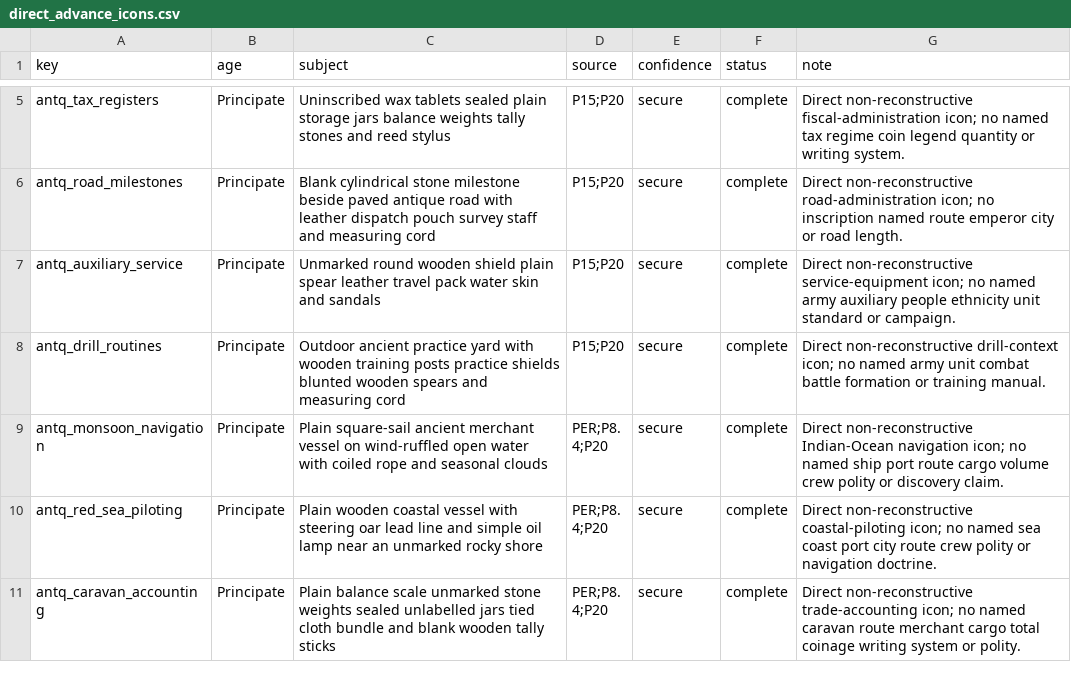
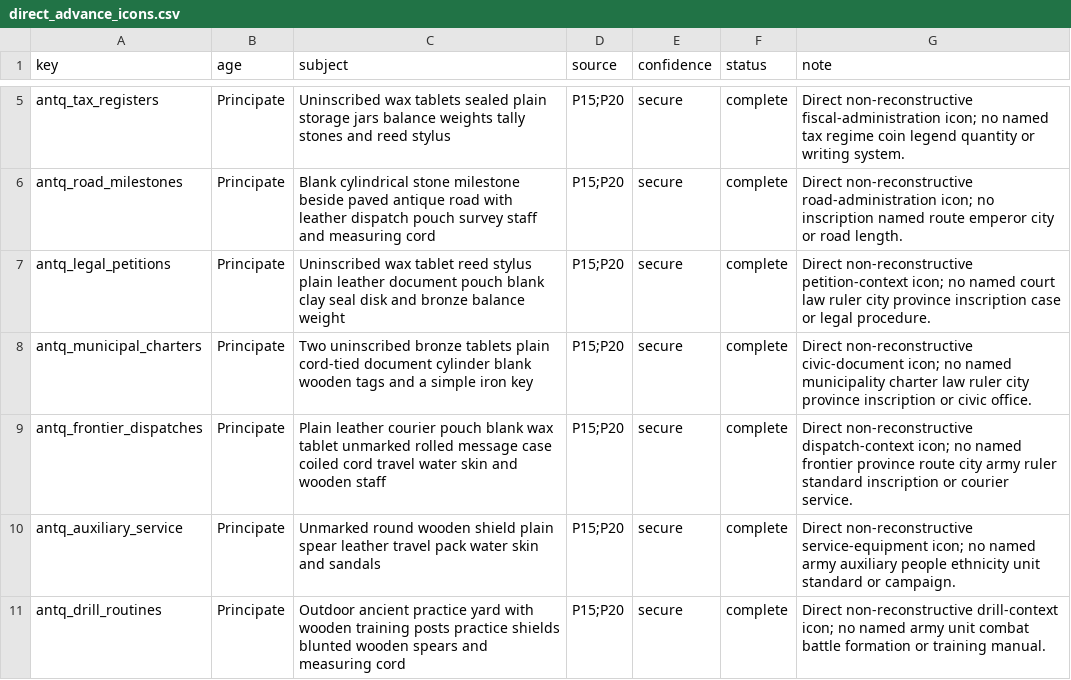
Before and after one commit to Rockydo/antiqvitas, a CSV file: docs/m11/direct_advance_icons.csv, drawn as a sheet; only a part is shown, gaps mark what is left out; the shorter side is filled out with more unchanged rows.

Commit message:
feat(m11): add Principate civic icons

```diff
--- a/docs/m11/direct_advance_icons.csv
+++ b/docs/m11/direct_advance_icons.csv
@@ -6,2 +6,5 @@ antq_tax_registers,Principate,Uninscribed wax tablets sealed plain storage jars
 antq_road_milestones,Principate,Blank cylindrical stone milestone beside paved antique road with leather dispatch pouch survey staff and measuring cord,P15;P20,secure,complete,Direct non-reconstructive road-administration icon; no inscription named route emperor city or road length.
+antq_legal_petitions,Principate,Uninscribed wax tablet reed stylus plain leather document pouch blank clay seal disk and bronze balance weight,P15;P20,secure,complete,Direct non-reconstructive petition-context icon; no named court law ruler city province inscription case or legal procedure.
+antq_municipal_charters,Principate,Two uninscribed bronze tablets plain cord-tied document cylinder blank wooden tags and a simple iron key,P15;P20,secure,complete,Direct non-reconstructive civic-document icon; no named municipality charter law ruler city province inscription or civic office.
+antq_frontier_dispatches,Principate,Plain leather courier pouch blank wax tablet unmarked rolled message case coiled cord travel water skin and wooden staff,P15;P20,secure,complete,Direct non-reconstructive dispatch-context icon; no named frontier province route city army ruler standard inscription or courier service.
 antq_auxiliary_service,Principate,Unmarked round wooden shield plain spear leather travel pack water skin and sandals,P15;P20,secure,complete,Direct non-reconstructive service-equipment icon; no named army auxiliary people ethnicity unit standard or campaign.
```
Also changed, not shown: 10 other files.
